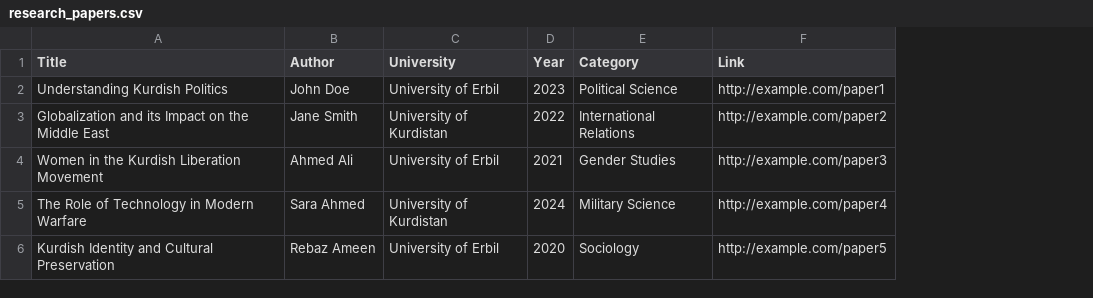
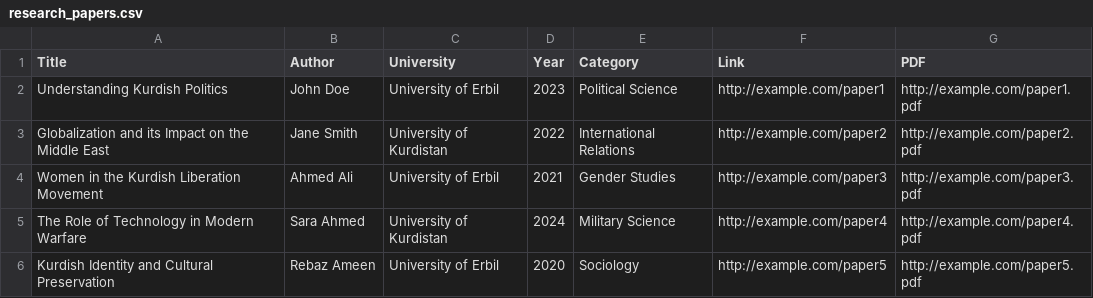
Before and after one commit to RamanKawani/Kurdistan-Research-Exchange-3, a CSV file: data/research_papers.csv, drawn as a sheet; the diff names each change by its address in the sheet, - before the commit and + after, or states it on an @@ line.

Commit message:
Update research_papers.csv

```diff
--- a/data/research_papers.csv
+++ b/data/research_papers.csv
+column G (PDF), rows 2-6: http://example.com/paper1.pdf | http://example.com/paper2.pdf | http://example.com/paper3.pdf | http://example.com/paper4.pdf | http://example.com/paper5.pdf
```
